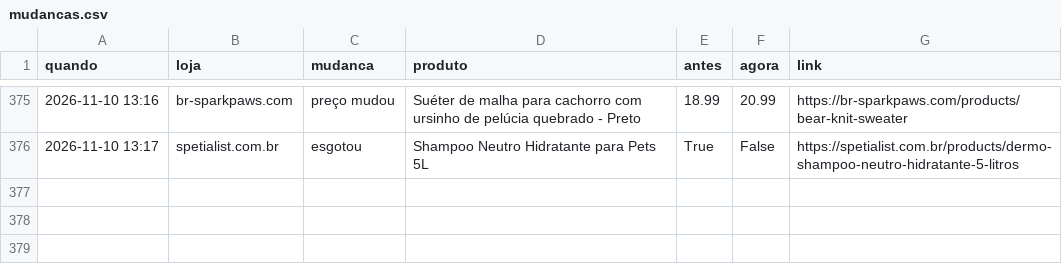
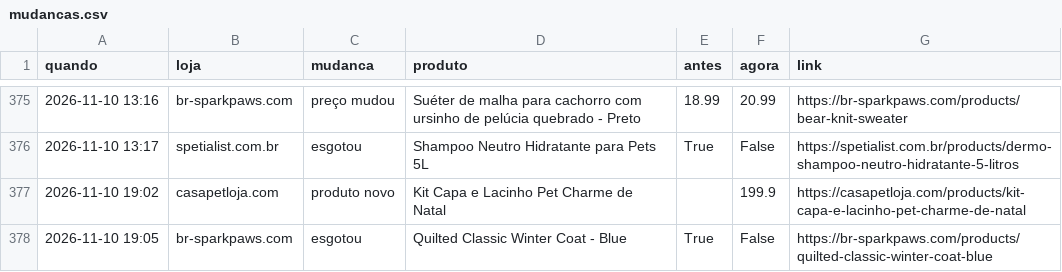
Before and after one commit to helioncontato1-coder/coletor-dados, a CSV file: dados/lojas/mudancas.csv, drawn as a sheet; only a part is shown, gaps mark what is left out; the diff names each change by its address in the sheet, - before the commit and + after, or states it on an @@ line.

```diff
--- a/dados/lojas/mudancas.csv
+++ b/dados/lojas/mudancas.csv
+row 377: 2026-11-10 19:02 | casapetloja.com | produto novo | Kit Capa e Lacinho Pet Charme de Natal |  | 199.9 | https://casapetloja.com/products/kit-capa-e-lacinho-pet-charme-de-natal
+row 378: 2026-11-10 19:05 | br-sparkpaws.com | esgotou | Quilted Classic Winter Coat - Blue | True | False | https://br-sparkpaws.com/products/quilted-classic-winter-coat-blue
```
Also changed, not shown: dados/lojas/br-sparkpaws.com.csv, dados/lojas/casapetloja.com.csv, 4 other files.
